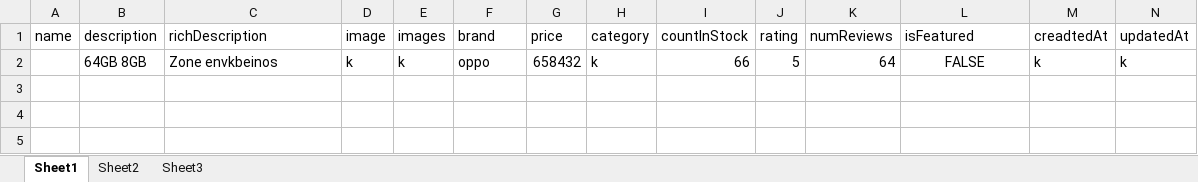
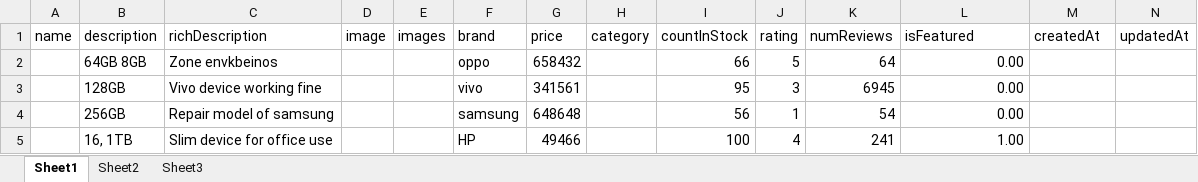
Before and after one commit to ayushnanda21/30-Days-of-API-testing, an Excel workbook: public/uploads/Sheet1.xlsx, sheet Sheet1, drawn as a sheet; values as stored, in another font and other column widths than the file's, no borders; the diff names each change by its address in the sheet, - before the commit and + after, or states it on an @@ line.

Commit message:
fix: excel import

```diff
--- a/public/uploads/Sheet1.xlsx (sheet Sheet1)
+++ b/public/uploads/Sheet1.xlsx (sheet Sheet1)
-M1: creadtedAt
+M1: createdAt
-D2 (image): k
+D2 (image): (empty)
-E2 (images): k
+E2 (images): (empty)
-H2 (category): k
+H2 (category): (empty)
-L2 (isFeatured): FALSE
+L2 (isFeatured): 0.00
-L2 alignment: center
+L2 alignment: right
-M2 (createdAt): k
+M2 (createdAt): (empty)
-N2 (updatedAt): k
+N2 (updatedAt): (empty)
+row 3:  | 128GB | Vivo device working fine |  |  | vivo | 341561 |  | 95 | 3 | 6945 | 0.00
+row 4:  | 256GB | Repair model of samsung |  |  | samsung | 648648 |  | 56 | 1 | 54 | 0.00
+row 5:  | 16, 1TB | Slim device for office use |  |  | HP | 49466 |  | 100 | 4 | 241 | 1.00
```
Also changed, not shown: Sheet1.xlsx, 2 other files.
